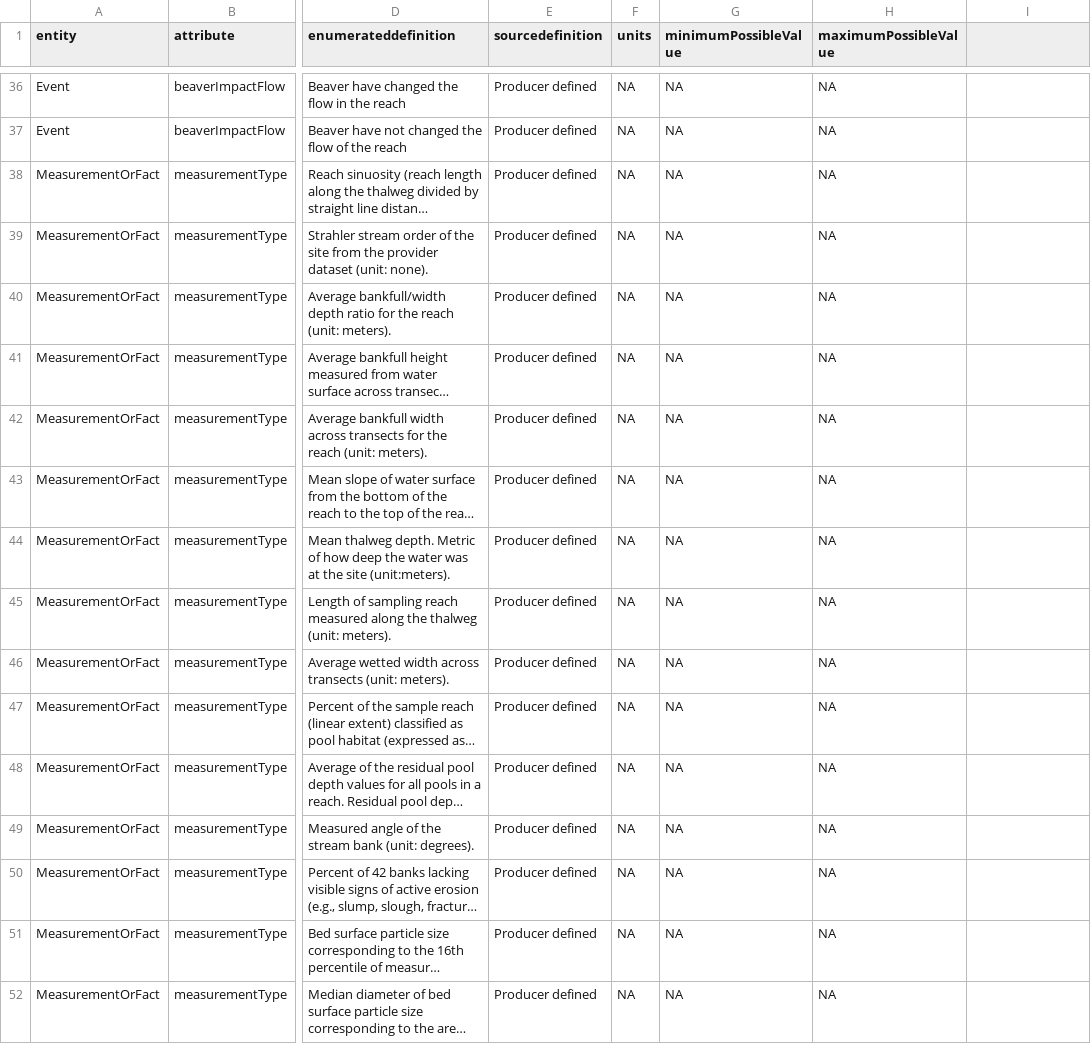
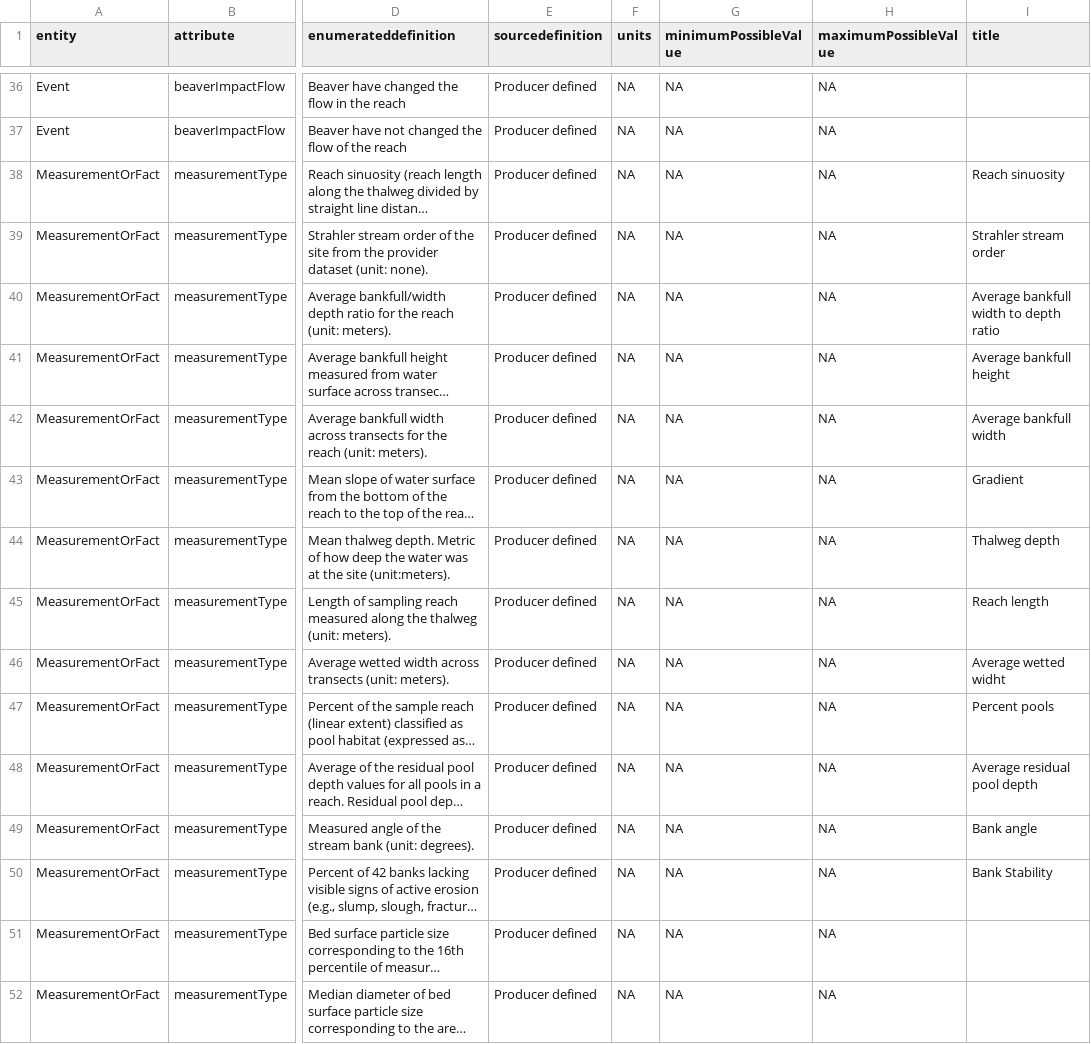
Before and after one commit to rascully/Stream-Monitoring-Data-Exchange-Specifications, a CSV file: Data/EmunDictionary.csv, drawn as a sheet; only a part is shown, gaps mark what is left out; long unchanged cells end in …; the diff names each change by its address in the sheet, - before the commit and + after, or states it on an @@ line.

```diff
--- a/Data/EmunDictionary.csv
+++ b/Data/EmunDictionary.csv
-I1: (empty)
+I1: title
-I38 (title): (empty)
+I38 (title): Reach sinuosity
-I39 (title): (empty)
+I39 (title): Strahler stream order
-I40 (title): (empty)
+I40 (title): Average bankfull width to depth ratio
-I41 (title): (empty)
+I41 (title): Average bankfull height
-I42 (title): (empty)
+I42 (title): Average bankfull width
-I43 (title): (empty)
+I43 (title): Gradient
-I44 (title): (empty)
+I44 (title): Thalweg depth
-I45 (title): (empty)
+I45 (title): Reach length
-I46 (title): (empty)
+I46 (title): Average wetted widht
-I47 (title): (empty)
+I47 (title): Percent pools
-I48 (title): (empty)
+I48 (title): Average residual pool depth
-I49 (title): (empty)
+I49 (title): Bank angle
-I50 (title): (empty)
+I50 (title): Bank Stability
```
Also changed, not shown: Data Exchange Standard Tables/DataMapping.csv, 3 other files.
